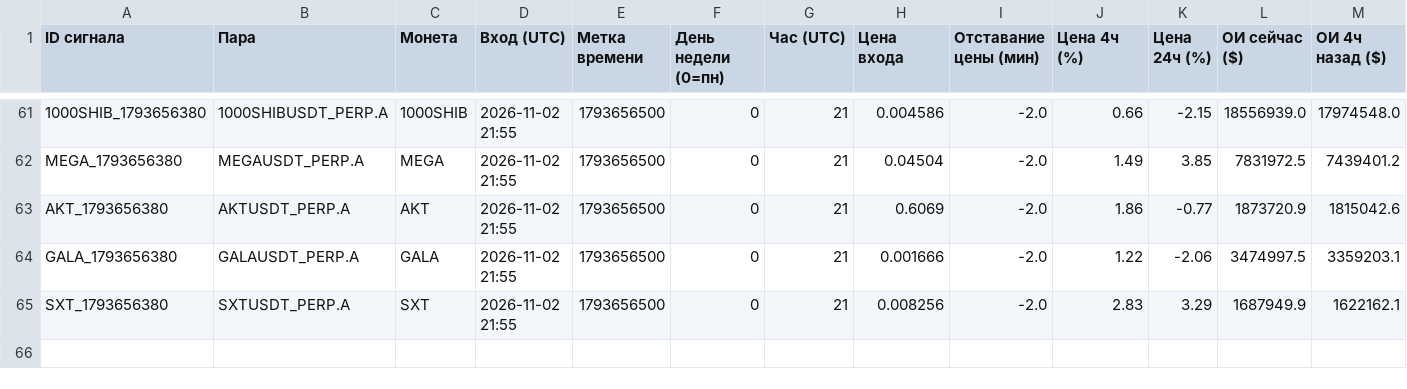
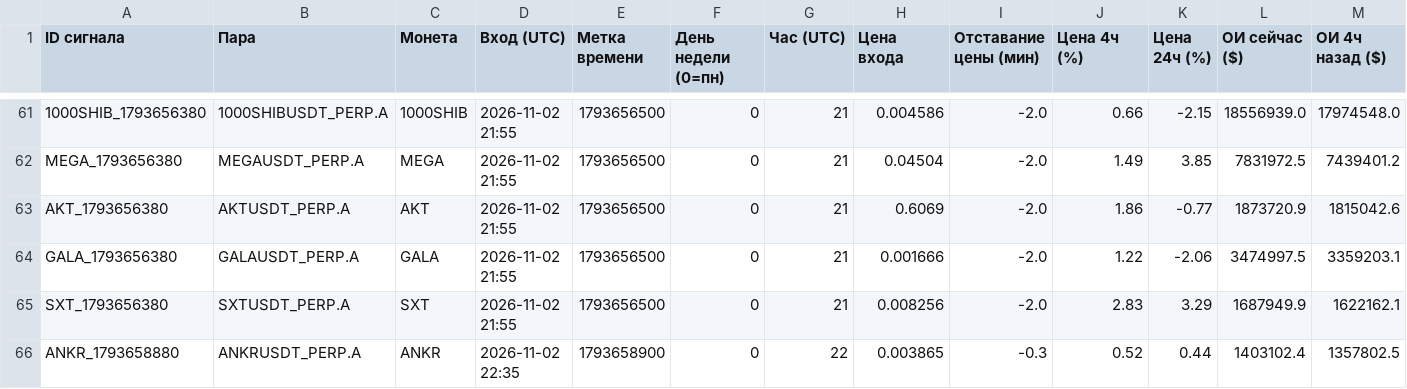
Before and after one commit to HelaPataki/crypto-bot, a CSV file: signals.csv, drawn as a sheet; only a part is shown, gaps mark what is left out; rows hold the shown columns only; the diff names each change by its address in the sheet, - before the commit and + after, or states it on an @@ line.

```diff
--- a/signals.csv
+++ b/signals.csv
+row 66: ANKR_1793658880 | ANKRUSDT_PERP.A | ANKR | 2026-11-02 22:35 | 1793658900 | 0 | 22 | 0.003865 | -0.3 | 0.52 | 0.44 | 1403102.4 | 1357802.5
```
Also changed, not shown: 1 other file.
